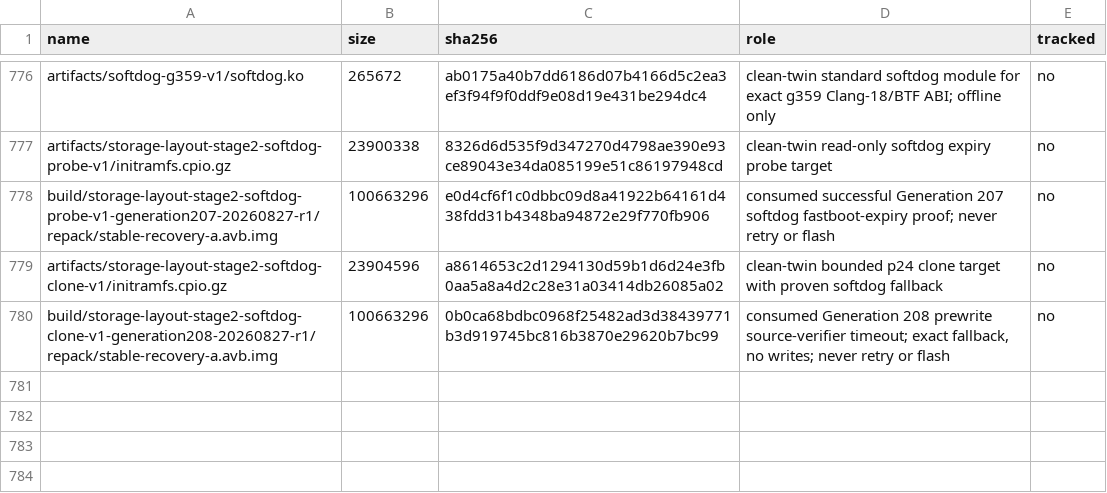
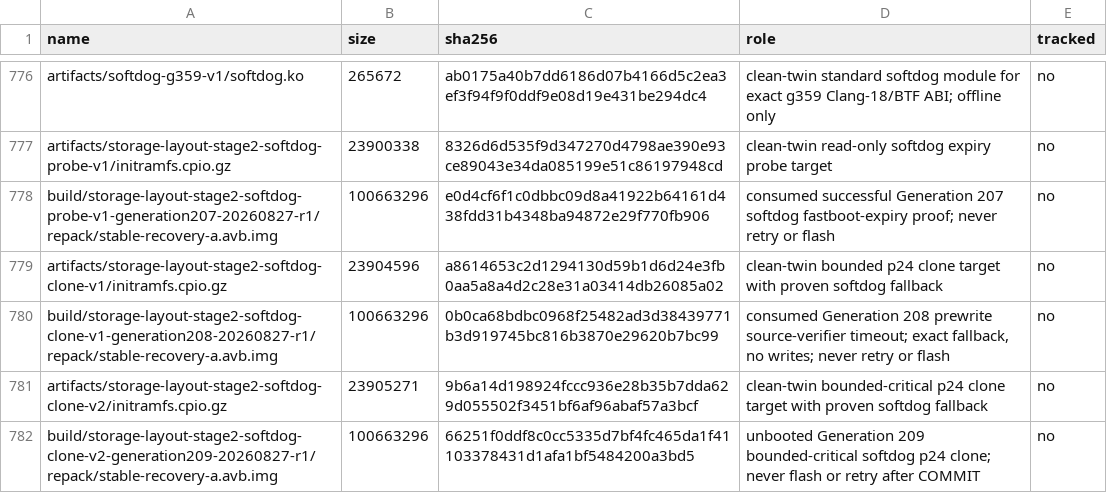
Before and after one commit to klimovich008/rog5-linux, a TSV file: manifests/artifacts.tsv, drawn as a sheet; only a part is shown, gaps mark what is left out; the diff names each change by its address in the sheet, - before the commit and + after, or states it on an @@ line.

Commit message:
Prepare Generation 209 bounded-critical Arch clone

```diff
--- a/manifests/artifacts.tsv
+++ b/manifests/artifacts.tsv
+row 781: artifacts/storage-layout-stage2-softdog-clone-v2/initramfs.cpio.gz | 23905271 | 9b6a14d198924fccc936e28b35b7dda629d055502f3451bf6af96abaf57a3bcf | clean-twin bounded-critical p24 clone target with proven softdog fallback | no
+row 782: build/storage-layout-stage2-softdog-clone-v2-generation209-20260827-r1/repack/stable-recovery-a.avb.img | 100663296 | 66251f0ddf8c0cc5335d7bf4fc465da1f41103378431d1afa1bf5484200a3bd5 | unbooted Generation 209 bounded-critical softdog p24 clone; never flash or retry after COMMIT | no
```
Also changed, not shown: manifests/temporary-boot-images.tsv, 16 other files.
